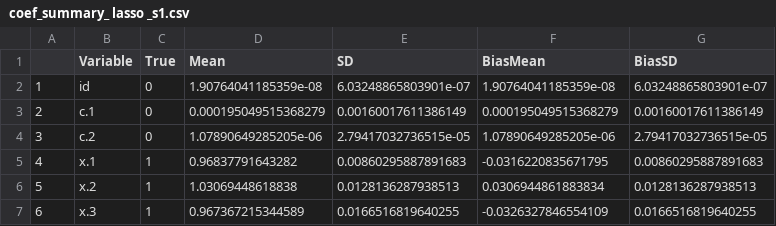
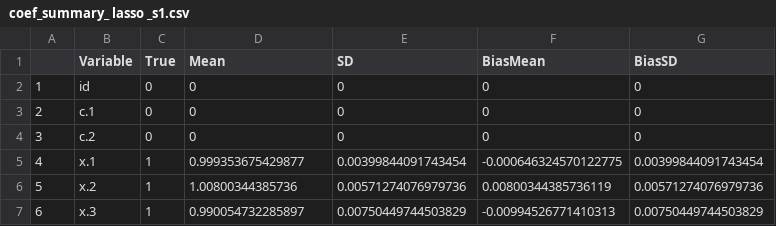
Before and after one commit to RaspberryEmma/Model-Selection-Sim-Study, a CSV file: data/coef_summary_ lasso _s1.csv, drawn as a sheet.

```diff
--- a/data/coef_summary_ lasso _s1.csv
+++ b/data/coef_summary_ lasso _s1.csv
@@ -1,7 +1,7 @@
 "","Variable","True","Mean","SD","BiasMean","BiasSD"
-"1","id",0,1.90764041185359e-08,6.03248865803901e-07,1.90764041185359e-08,6.03248865803901e-07
-"2","c.1",0,0.000195049515368279,0.00160017611386149,0.000195049515368279,0.00160017611386149
-"3","c.2",0,1.07890649285205e-06,2.79417032736515e-05,1.07890649285205e-06,2.79417032736515e-05
-"4","x.1",1,0.96837791643282,0.00860295887891683,-0.0316220835671795,0.00860295887891683
-"5","x.2",1,1.03069448618838,0.0128136287938513,0.0306944861883834,0.0128136287938513
-"6","x.3",1,0.967367215344589,0.0166516819640255,-0.0326327846554109,0.0166516819640255
+"1","id",0,0,0,0,0
+"2","c.1",0,0,0,0,0
+"3","c.2",0,0,0,0,0
+"4","x.1",1,0.999353675429877,0.00399844091743454,-0.000646324570122775,0.00399844091743454
+"5","x.2",1,1.00800344385736,0.00571274076979736,0.00800344385736119,0.00571274076979736
+"6","x.3",1,0.990054732285897,0.00750449744503829,-0.00994526771410313,0.00750449744503829
```
Also changed, not shown: data/bias_summary_s4.csv, data/coef_summary_ lasso _s2.csv, 45 other files.
